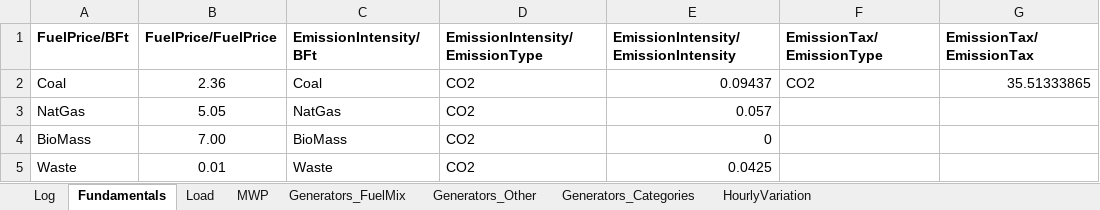
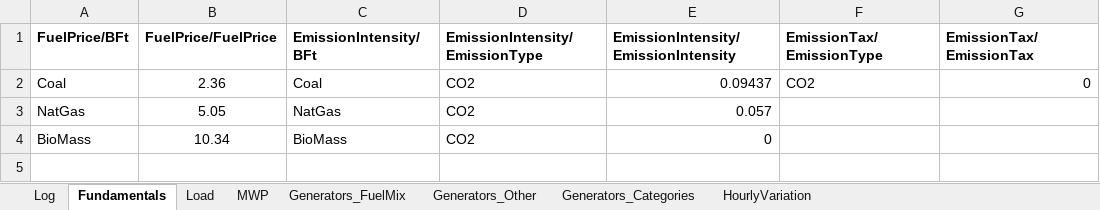
Before and after one commit to ChampionApe/EnergyEconomicsE2022, an Excel workbook: Data/E2.xlsx, sheet Fundamentals, drawn as a sheet; values as stored, in another font and other column widths than the file's, no borders; the diff names each change by its address in the sheet, - before the commit and + after, or states it on an @@ line.

```diff
--- a/Data/E2.xlsx (sheet Fundamentals)
+++ b/Data/E2.xlsx (sheet Fundamentals)
-G2 (EmissionTax/EmissionTax): 35.51333865
+G2 (EmissionTax/EmissionTax): 0
-B4 (FuelPrice/FuelPrice): 7.00
+B4 (FuelPrice/FuelPrice): 10.34
-row 5: Waste | 0.01 | Waste | CO2 | 0.0425
```
Also changed, not shown: sheet Generators_Other, sheet Generators_FuelMix, sheet Generators_Categories, sheet HourlyVariation, sheet Log, Data/0_GlobalData.xlsx, Misc/Data/mBasicInt1.xlsx, 28 other files.
